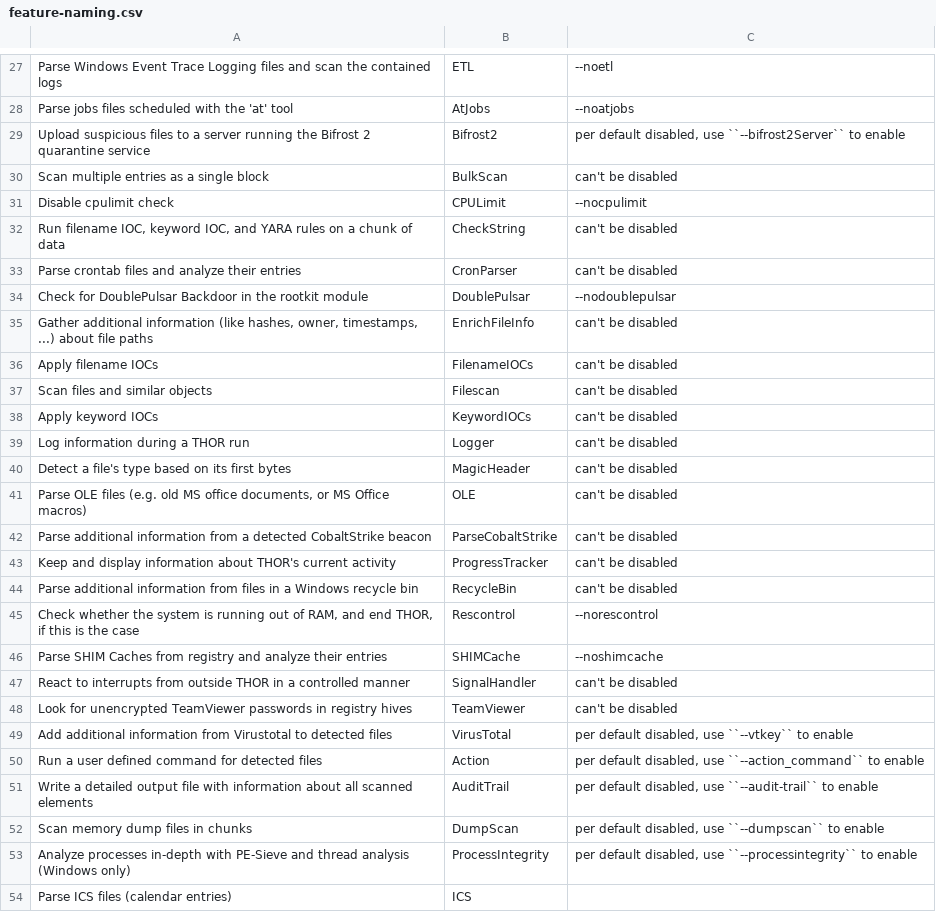
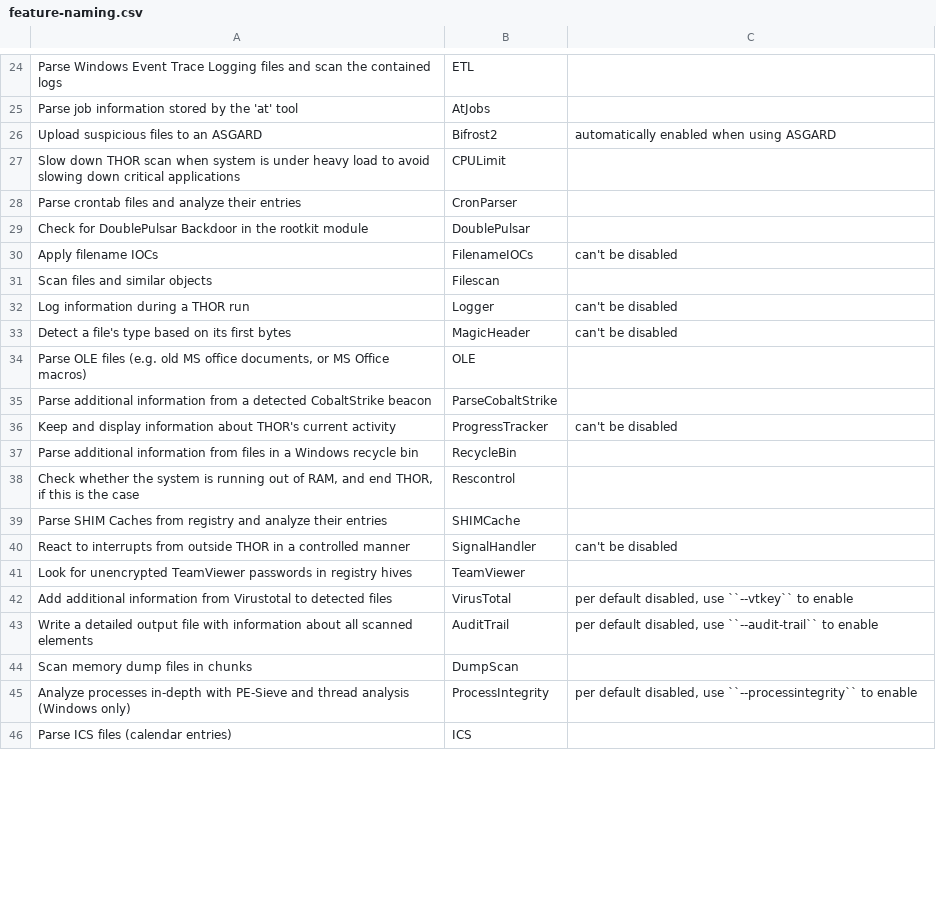
Before and after one commit to NextronSystems/thor-manual, a CSV file: csv/feature-naming.csv, drawn as a sheet; only a part is shown, gaps mark what is left out; removed rows and columns are numbered as before the commit, all else as after; the diff covers the shown part only; the diff names each change by its address in the sheet, - before the commit and + after, or states it on an @@ line.

```diff
--- a/csv/feature-naming.csv
+++ b/csv/feature-naming.csv
-C24: --noetl
+C24: (empty)
-row 28: Parse jobs files scheduled with the 'at' tool | AtJobs | --noatjobs
-row 29: Upload suspicious files to a server running the Bifrost 2 quarantine service | Bifrost2 | per default disabled, use ``--bifrost2Server`` to enable
-row 30: Scan multiple entries as a single block | BulkScan | can't be disabled
-row 31: Disable cpulimit check | CPULimit | --nocpulimit
-row 32: Run filename IOC, keyword IOC, and YARA rules on a chunk of data | CheckString | can't be disabled
+row 25: Parse job information stored by the 'at' tool | AtJobs
+row 26: Upload suspicious files to an ASGARD | Bifrost2 | automatically enabled when using ASGARD
+row 27: Slow down THOR scan when system is under heavy load to avoid slowing down critical applications | CPULimit
-C28: can't be disabled
+C28: (empty)
-C29: --nodoublepulsar
+C29: (empty)
-row 35: Gather additional information (like hashes, owner, timestamps, ...) about file paths | EnrichFileInfo | can't be disabled
-C31: can't be disabled
+C31: (empty)
-row 38: Apply keyword IOCs | KeywordIOCs | can't be disabled
-C34:C35: can't be disabled
+C34:C35: (empty)
-C37: can't be disabled
+C37: (empty)
-C38: --norescontrol
+C38: (empty)
-C39: --noshimcache
+C39: (empty)
-C41: can't be disabled
+C41: (empty)
-row 50: Run a user defined command for detected files | Action | per default disabled, use ``--action_command`` to enable
-C44: per default disabled, use ``--dumpscan`` to enable
+C44: (empty)
```
Also changed, not shown: 16 added rows, 7 removed rows and 23 edited cells elsewhere in this file, csv/feature-caller-list.csv, csv/feature-selector-list.csv, 37 other files.
